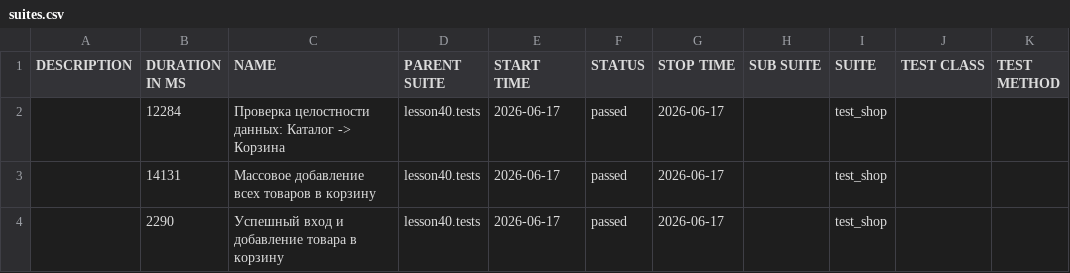
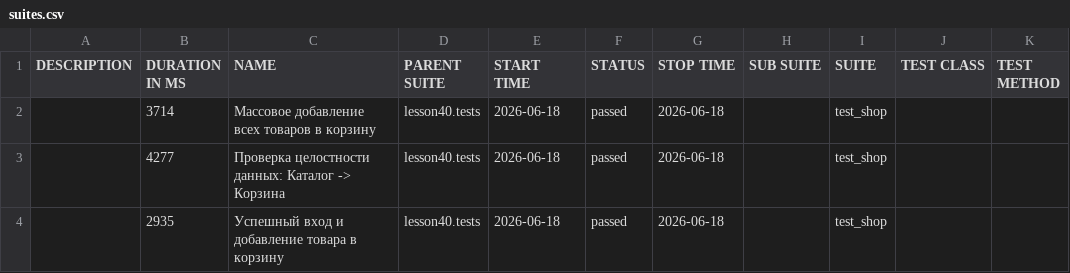
Before and after one commit to marinadieulina-droid/automation, a CSV file: data/suites.csv, drawn as a sheet.

```diff
--- a/data/suites.csv
+++ b/data/suites.csv
@@ -1,4 +1,4 @@
 "DESCRIPTION","DURATION IN MS","NAME","PARENT SUITE","START TIME","STATUS","STOP TIME","SUB SUITE","SUITE","TEST CLASS","TEST METHOD"
-"","12284","Проверка целостности данных: Каталог -> Корзина","lesson40.tests","2026-06-17","passed","2026-06-17","","test_shop","",""
-"","14131","Массовое добавление всех товаров в корзину","lesson40.tests","2026-06-17","passed","2026-06-17","","test_shop","",""
-"","2290","Успешный вход и добавление товара в корзину","lesson40.tests","2026-06-17","passed","2026-06-17","","test_shop","",""
+"","3714","Массовое добавление всех товаров в корзину","lesson40.tests","2026-06-18","passed","2026-06-18","","test_shop","",""
+"","4277","Проверка целостности данных: Каталог -> Корзина","lesson40.tests","2026-06-18","passed","2026-06-18","","test_shop","",""
+"","2935","Успешный вход и добавление товара в корзину","lesson40.tests","2026-06-18","passed","2026-06-18","","test_shop","",""
```
Also changed, not shown: 24 other files.
